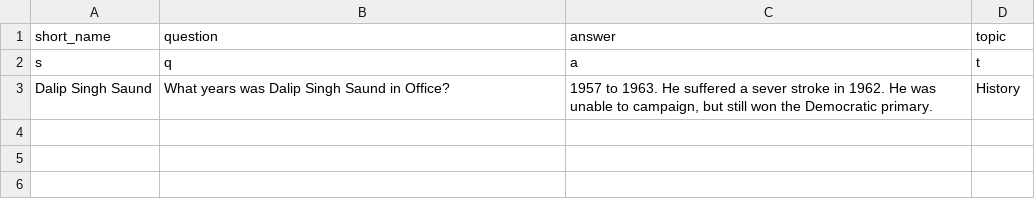
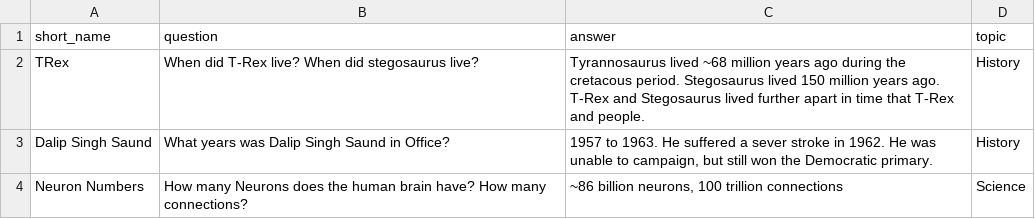
Before and after one commit to bsaund/fun, a CSV file: flashcards/flashcards.csv, drawn as a sheet; removed rows and columns are numbered as before the commit, all else as after; the diff names each change by its address in the sheet, - before the commit and + after, or states it on an @@ line.

```diff
--- a/flashcards/flashcards.csv
+++ b/flashcards/flashcards.csv
-row 2: s | q | a | t
+row 2: TRex | When did T-Rex live? When did stegosaurus live? | Tyrannosaurus lived ~68 million years ago during the cretacous period. Stegosaurus lived 150 million years ago. T-Rex and Stegosaurus lived further apart in time that T-Rex and people. | History
+row 4: Neuron Numbers | How many Neurons does the human brain have? How many connections? | ~86 billion neurons, 100 trillion connections | Science
```
Also changed, not shown: 2 other files.
